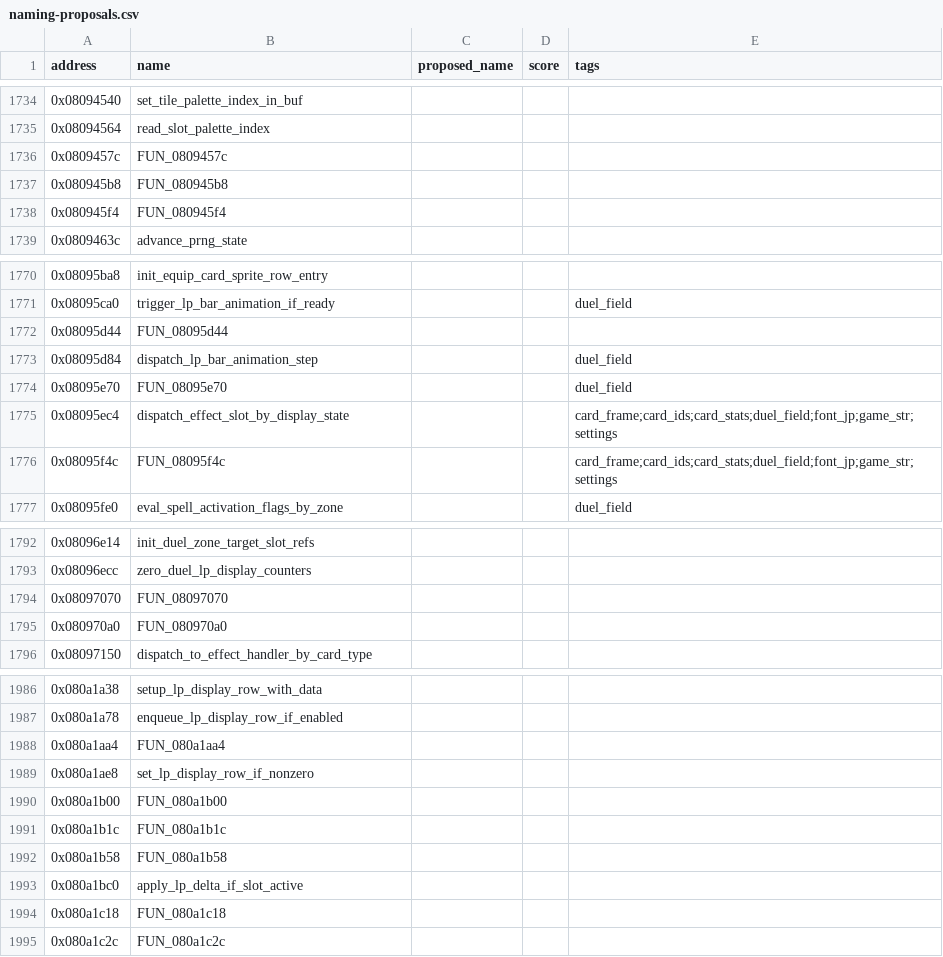
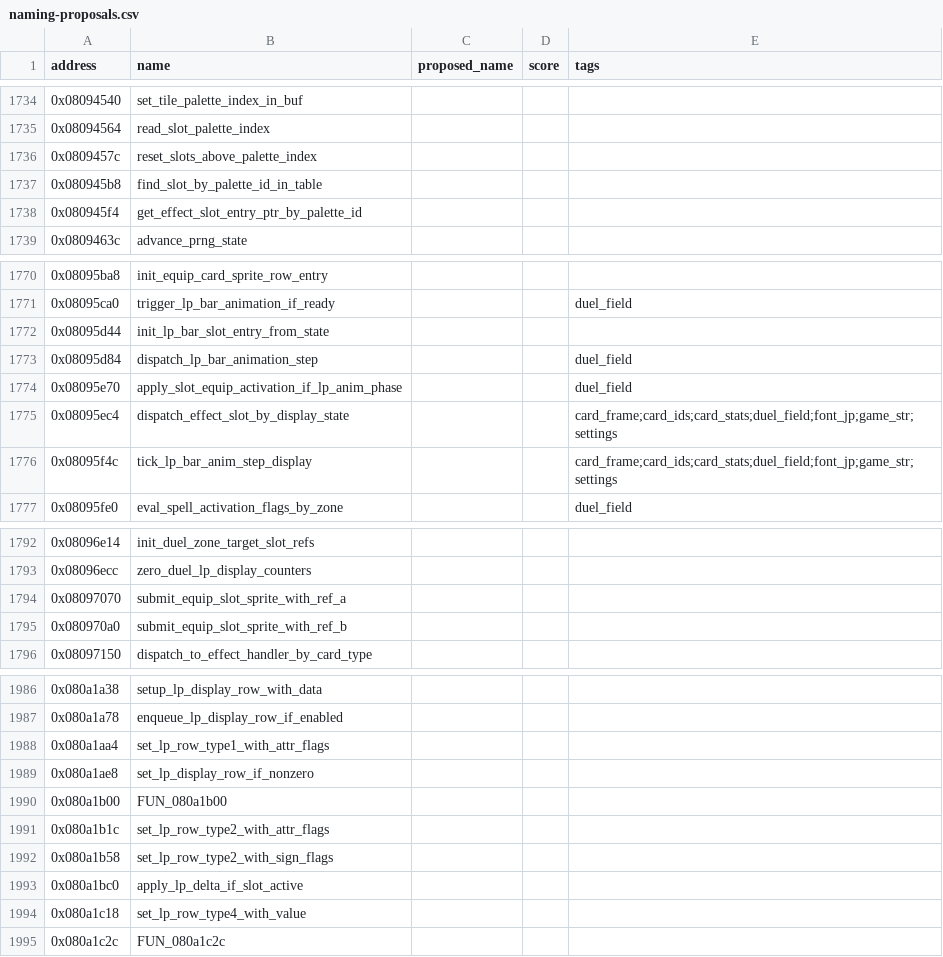
Before and after one commit to yusjoel/yugioh-ex2006-re, a CSV file: doc/dev/naming-proposals.csv, drawn as a sheet; only a part is shown, gaps mark what is left out; the diff covers the shown part only.

```diff
--- a/doc/dev/naming-proposals.csv
+++ b/doc/dev/naming-proposals.csv
@@ -1735,5 +1735,5 @@ address,name,proposed_name,score,tags
 0x08094564,read_slot_palette_index,,,
-0x0809457c,FUN_0809457c,,,
-0x080945b8,FUN_080945b8,,,
-0x080945f4,FUN_080945f4,,,
+0x0809457c,reset_slots_above_palette_index,,,
+0x080945b8,find_slot_by_palette_id_in_table,,,
+0x080945f4,get_effect_slot_entry_ptr_by_palette_id,,,
 0x0809463c,advance_prng_state,,,
@@ -1771,7 +1771,7 @@ address,name,proposed_name,score,tags
 0x08095ca0,trigger_lp_bar_animation_if_ready,,,duel_field
-0x08095d44,FUN_08095d44,,,
+0x08095d44,init_lp_bar_slot_entry_from_state,,,
 0x08095d84,dispatch_lp_bar_animation_step,,,duel_field
-0x08095e70,FUN_08095e70,,,duel_field
+0x08095e70,apply_slot_equip_activation_if_lp_anim_phase,,,duel_field
 0x08095ec4,dispatch_effect_slot_by_display_state,,,card_frame;card_ids;card_stats;duel_field;font_jp;game_str;settings
-0x08095f4c,FUN_08095f4c,,,card_frame;card_ids;card_stats;duel_field;font_jp;game_str;settings
+0x08095f4c,tick_lp_bar_anim_step_display,,,card_frame;card_ids;card_stats;duel_field;font_jp;game_str;settings
 0x08095fe0,eval_spell_activation_flags_by_zone,,,duel_field
@@ -1793,4 +1793,4 @@ address,name,proposed_name,score,tags
 0x08096ecc,zero_duel_lp_display_counters,,,
-0x08097070,FUN_08097070,,,
-0x080970a0,FUN_080970a0,,,
+0x08097070,submit_equip_slot_sprite_with_ref_a,,,
+0x080970a0,submit_equip_slot_sprite_with_ref_b,,,
 0x08097150,dispatch_to_effect_handler_by_card_type,,,
@@ -1987,9 +1987,9 @@ address,name,proposed_name,score,tags
 0x080a1a78,enqueue_lp_display_row_if_enabled,,,
-0x080a1aa4,FUN_080a1aa4,,,
+0x080a1aa4,set_lp_row_type1_with_attr_flags,,,
 0x080a1ae8,set_lp_display_row_if_nonzero,,,
 0x080a1b00,FUN_080a1b00,,,
-0x080a1b1c,FUN_080a1b1c,,,
-0x080a1b58,FUN_080a1b58,,,
+0x080a1b1c,set_lp_row_type2_with_attr_flags,,,
+0x080a1b58,set_lp_row_type2_with_sign_flags,,,
 0x080a1bc0,apply_lp_delta_if_slot_active,,,
-0x080a1c18,FUN_080a1c18,,,
+0x080a1c18,set_lp_row_type4_with_value,,,
 0x080a1c2c,FUN_080a1c2c,,,
```
Also changed, not shown: 8 edited cells elsewhere in this file, 22 other files.
